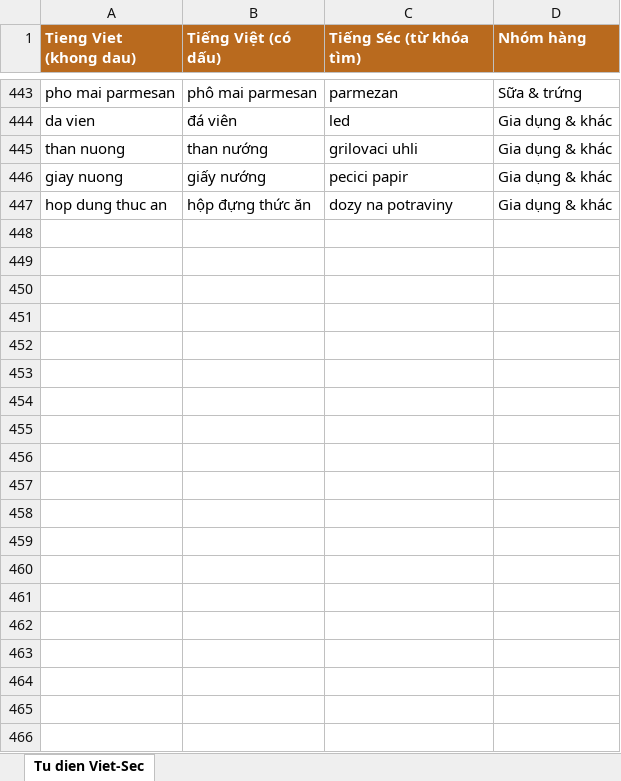
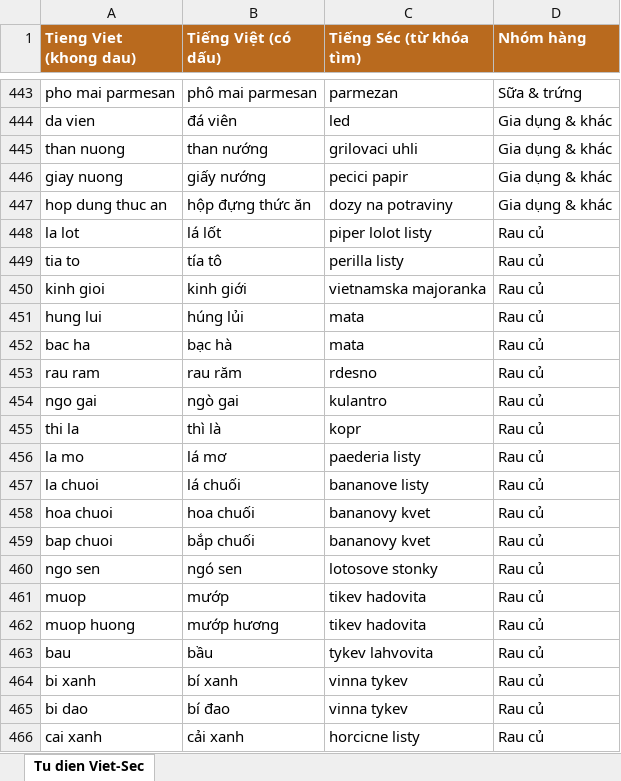
Before and after one commit to my-tools26/cena-checker, an Excel workbook: tudien.xlsx, sheet Tu dien Viet-Sec, drawn as a sheet; only a part is shown, gaps mark what is left out; values as stored, in another font and other column widths than the file's, no borders; the diff covers the shown part only; the diff names each change by its address in the sheet, - before the commit and + after, or states it on an @@ line.

```diff
--- a/tudien.xlsx (sheet Tu dien Viet-Sec)
+++ b/tudien.xlsx (sheet Tu dien Viet-Sec)
+row 448: la lot | lá lốt | piper lolot listy | Rau củ
+row 449: tia to | tía tô | perilla listy | Rau củ
+row 450: kinh gioi | kinh giới | vietnamska majoranka | Rau củ
+row 451: hung lui | húng lủi | mata | Rau củ
+row 452: bac ha | bạc hà | mata | Rau củ
+row 453: rau ram | rau răm | rdesno | Rau củ
+row 454: ngo gai | ngò gai | kulantro | Rau củ
+row 455: thi la | thì là | kopr | Rau củ
+row 456: la mo | lá mơ | paederia listy | Rau củ
+row 457: la chuoi | lá chuối | bananove listy | Rau củ
+row 458: hoa chuoi | hoa chuối | bananovy kvet | Rau củ
+row 459: bap chuoi | bắp chuối | bananovy kvet | Rau củ
+row 460: ngo sen | ngó sen | lotosove stonky | Rau củ
+row 461: muop | mướp | tikev hadovita | Rau củ
+row 462: muop huong | mướp hương | tikev hadovita | Rau củ
+row 463: bau | bầu | tykev lahvovita | Rau củ
+row 464: bi xanh | bí xanh | vinna tykev | Rau củ
+row 465: bi dao | bí đao | vinna tykev | Rau củ
+row 466: cai xanh | cải xanh | horcicne listy | Rau củ
```
Also changed, not shown: 55 added rows elsewhere in this sheet, 2 other files.
